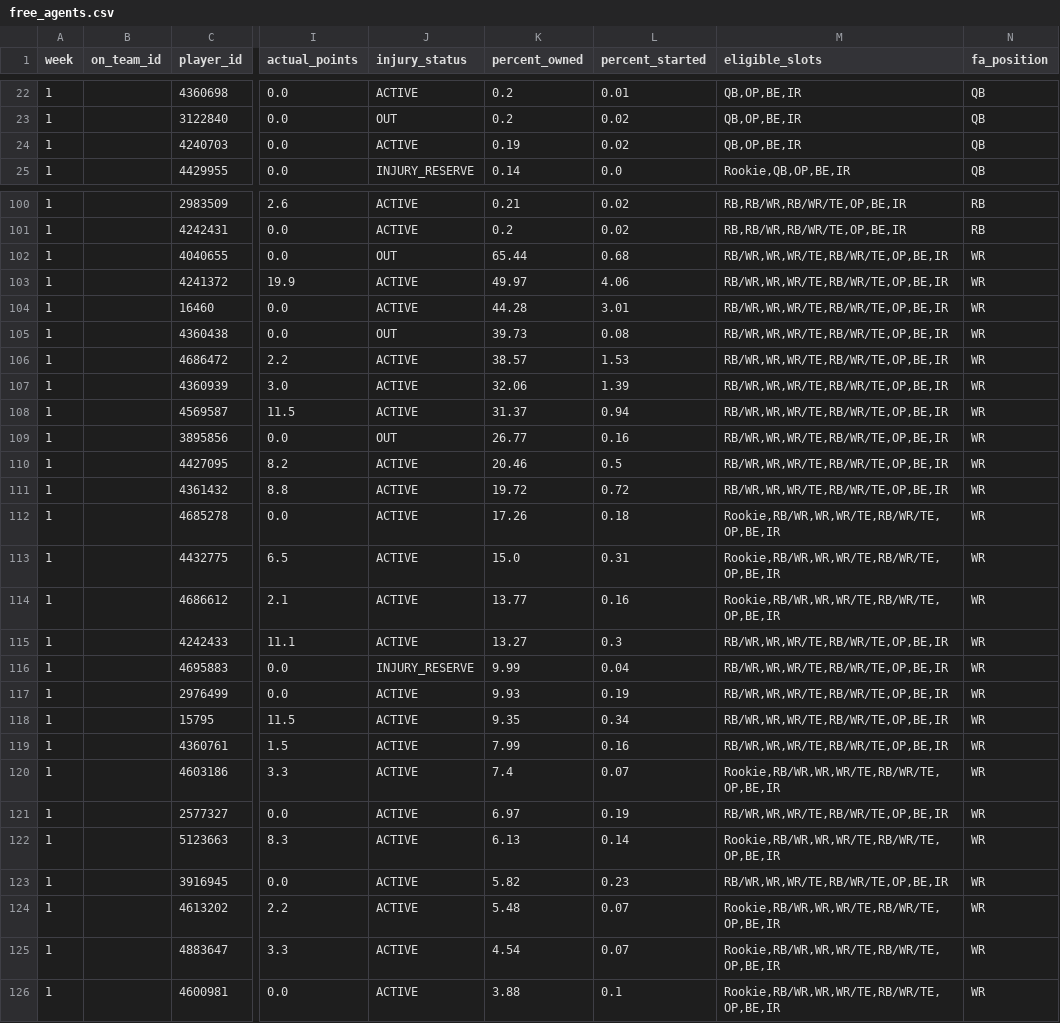
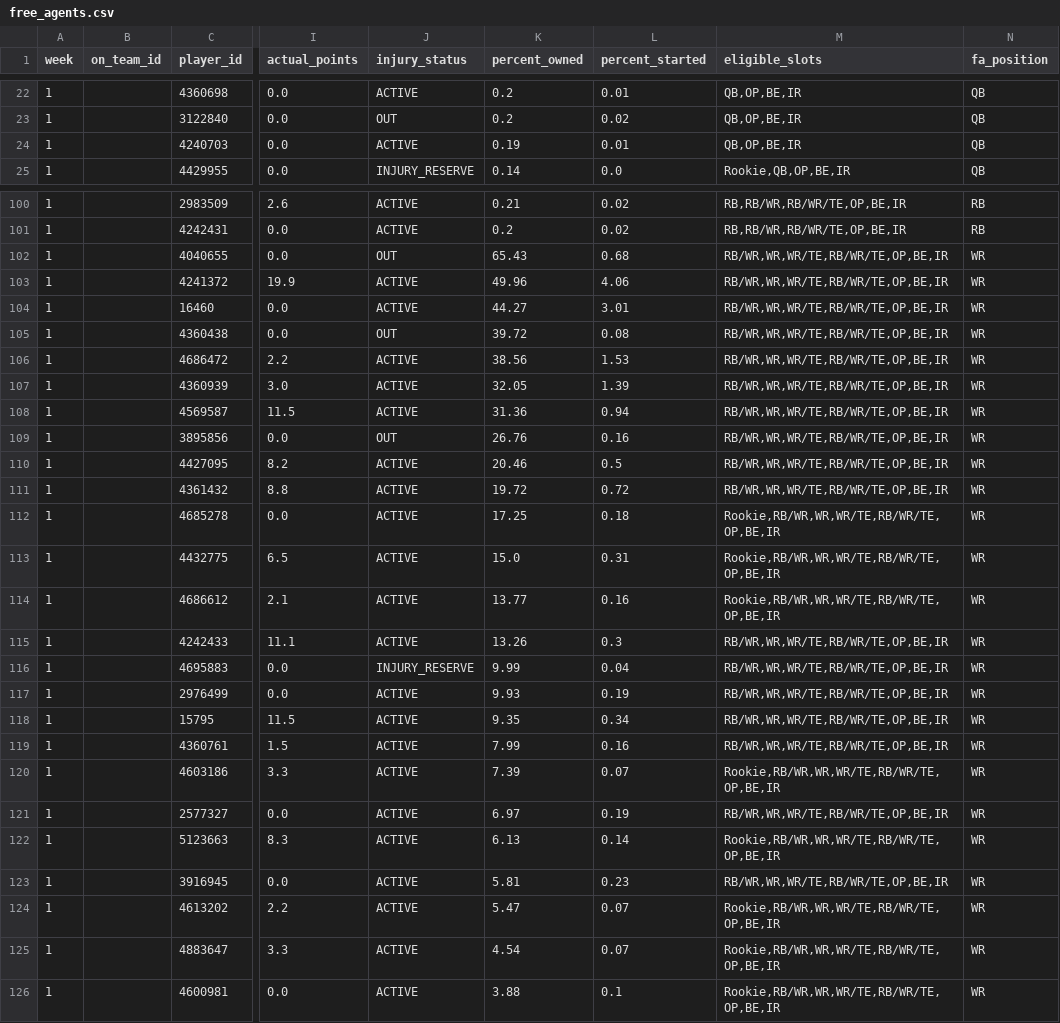
Before and after one commit to alwineinger/ESPN_Extractor, a CSV file: data/free_agents.csv, drawn as a sheet; only a part is shown, gaps mark what is left out; the diff covers the shown part only; the diff names each change by its address in the sheet, - before the commit and + after, or states it on an @@ line.

Commit message:
data

```diff
--- a/data/free_agents.csv
+++ b/data/free_agents.csv
-L24 (percent_started): 0.02
+L24 (percent_started): 0.01
-K102 (percent_owned): 65.44
+K102 (percent_owned): 65.43
-K103 (percent_owned): 49.97
+K103 (percent_owned): 49.96
-K104 (percent_owned): 44.28
+K104 (percent_owned): 44.27
-K105 (percent_owned): 39.73
+K105 (percent_owned): 39.72
-K106 (percent_owned): 38.57
+K106 (percent_owned): 38.56
-K107 (percent_owned): 32.06
+K107 (percent_owned): 32.05
-K108 (percent_owned): 31.37
+K108 (percent_owned): 31.36
-K109 (percent_owned): 26.77
+K109 (percent_owned): 26.76
-K112 (percent_owned): 17.26
+K112 (percent_owned): 17.25
-K115 (percent_owned): 13.27
+K115 (percent_owned): 13.26
-K120 (percent_owned): 7.4
+K120 (percent_owned): 7.39
-K123 (percent_owned): 5.82
+K123 (percent_owned): 5.81
-K124 (percent_owned): 5.48
+K124 (percent_owned): 5.47
```
Also changed, not shown: 2 moved rows and 28 edited cells elsewhere in this file, 7 other files.
